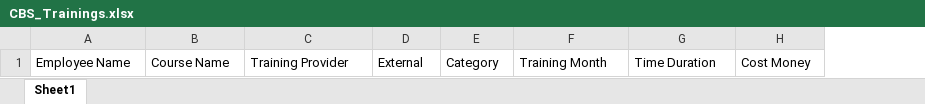
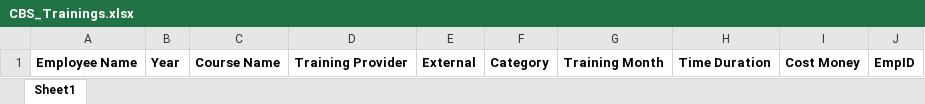
Before and after one commit to chamilpubudu/99X_CBS, an Excel workbook: Content/ExcelTemplates/CBS_Trainings.xlsx, sheet Sheet1, drawn as a sheet; values as stored, in another font and other column widths than the file's, no borders; addresses are those after the commit; the diff names each change by its address in the sheet, - before the commit and + after, or states it on an @@ line.

Commit message:
Necessary changes for Date selector ; changed data types for date variables (in the model) and handled them in the controller (Datauploadcontroller) as well

```diff
--- a/Content/ExcelTemplates/CBS_Trainings.xlsx (sheet Sheet1)
+++ b/Content/ExcelTemplates/CBS_Trainings.xlsx (sheet Sheet1)
+column B, row 1: Year
+column J, row 1: EmpID
-A1 bold: off
+A1 bold: on
-C1:I1 bold: off
+C1:I1 bold: on
```
Also changed, not shown: Content/ExcelTemplates/CBS_CustomerFeedbackScore.xlsx, Content/ExcelTemplates/CBS_EmployeeBillingUtilization.xlsx, 42 other files.
